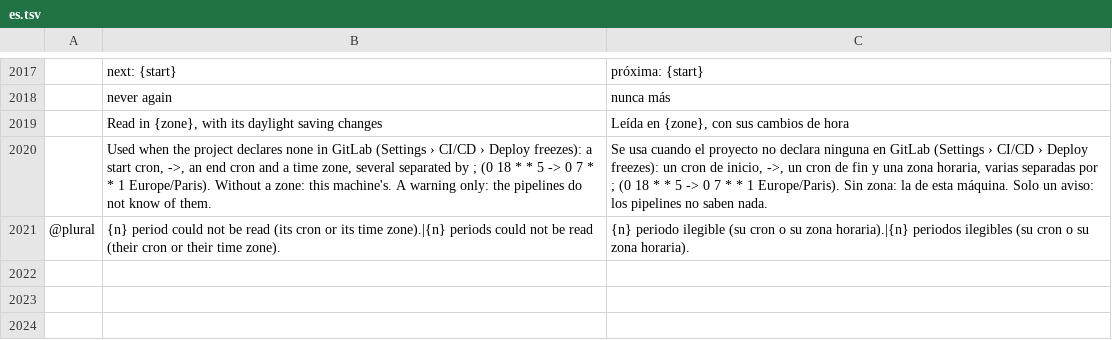
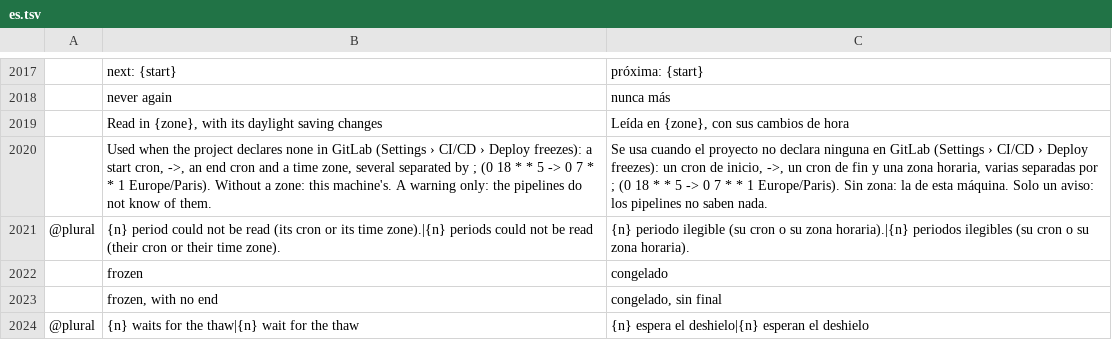
Before and after one commit to julien-langlois/gitlab-tracker, a TSV file: gitlab-tracker/i18n/es.tsv, drawn as a sheet; only a part is shown, gaps mark what is left out; the diff names each change by its address in the sheet, - before the commit and + after, or states it on an @@ line.

```diff
--- a/gitlab-tracker/i18n/es.tsv
+++ b/gitlab-tracker/i18n/es.tsv
+row 2022:  | frozen | congelado
+row 2023:  | frozen, with no end | congelado, sin final
+row 2024: @plural | {n} waits for the thaw|{n} wait for the thaw | {n} espera el deshielo|{n} esperan el deshielo
```
Also changed, not shown: gitlab-tracker/i18n/de.tsv, gitlab-tracker/i18n/fr.tsv, 6 other files.
